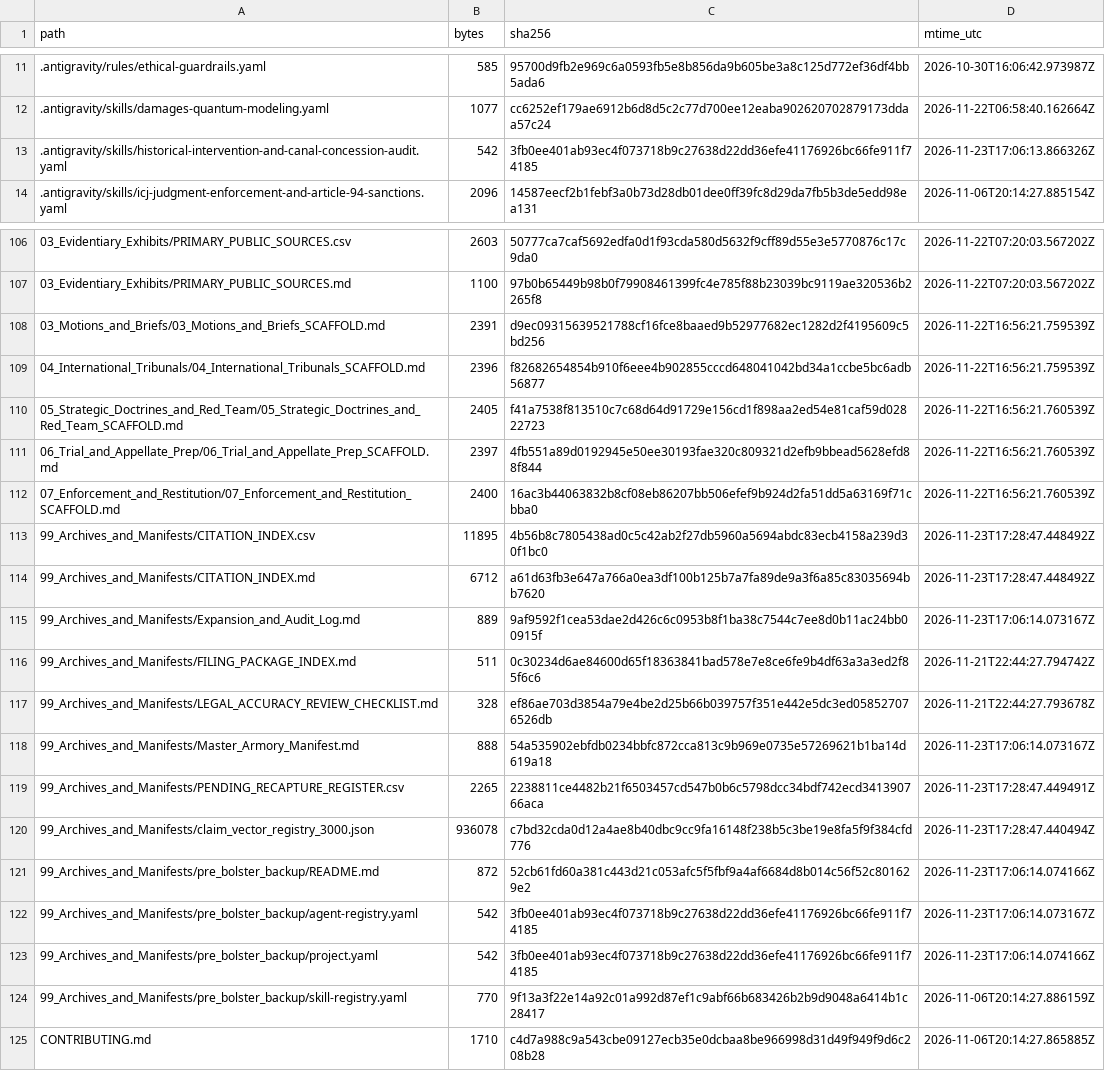
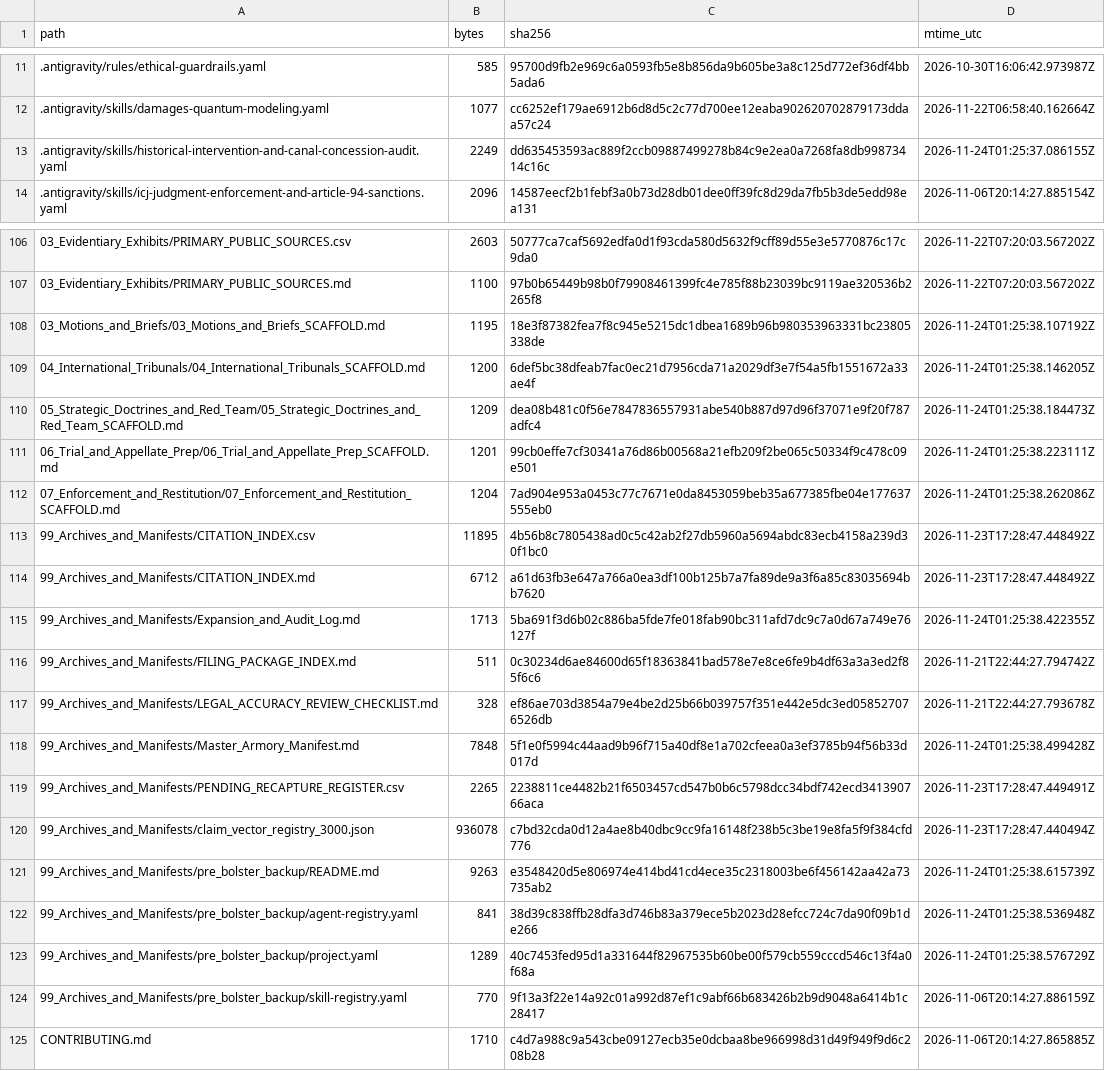
Before and after one commit to GlobalRestitutionAlliance/turtle-island-us-ak-tuluksak-native-community-master-litigation, a CSV file: 99_Archives_and_Manifests/MANIFEST_SHA256.csv, drawn as a sheet; only a part is shown, gaps mark what is left out; the diff covers the shown part only.

Commit message:
REVERTED DUE TO UNPROMPTED MASS J3WFICATED DATA CORRUPTION BY COMPROMISED BIASED LLM/ARTIFICIAL INTELLIGENCE MODELS

```diff
--- a/99_Archives_and_Manifests/MANIFEST_SHA256.csv
+++ b/99_Archives_and_Manifests/MANIFEST_SHA256.csv
@@ -12,3 +12,3 @@ path,bytes,sha256,mtime_utc
 .antigravity/skills/damages-quantum-modeling.yaml,1077,cc6252ef179ae6912b6d8d5c2c77d700ee12eaba902620702879173ddaa57c24,2026-11-22T06:58:40.162664Z
-.antigravity/skills/historical-intervention-and-canal-concession-audit.yaml,542,3fb0ee401ab93ec4f073718b9c27638d22dd36efe41176926bc66fe911f74185,2026-11-23T17:06:13.866326Z
+.antigravity/skills/historical-intervention-and-canal-concession-audit.yaml,2249,dd635453593ac889f2ccb09887499278b84c9e2ea0a7268fa8db99873414c16c,2026-11-24T01:25:37.086155Z
 .antigravity/skills/icj-judgment-enforcement-and-article-94-sanctions.yaml,2096,14587eecf2b1febf3a0b73d28db01dee0ff39fc8d29da7fb5b3de5edd98ea131,2026-11-06T20:14:27.885154Z
@@ -107,18 +107,18 @@ path,bytes,sha256,mtime_utc
 03_Evidentiary_Exhibits/PRIMARY_PUBLIC_SOURCES.md,1100,97b0b65449b98b0f79908461399fc4e785f88b23039bc9119ae320536b2265f8,2026-11-22T07:20:03.567202Z
-03_Motions_and_Briefs/03_Motions_and_Briefs_SCAFFOLD.md,2391,d9ec09315639521788cf16fce8baaed9b52977682ec1282d2f4195609c5bd256,2026-11-22T16:56:21.759539Z
-04_International_Tribunals/04_International_Tribunals_SCAFFOLD.md,2396,f82682654854b910f6eee4b902855cccd648041042bd34a1ccbe5bc6adb56877,2026-11-22T16:56:21.759539Z
-05_Strategic_Doctrines_and_Red_Team/05_Strategic_Doctrines_and_Red_Team_SCAFFOLD.md,2405,f41a7538f813510c7c68d64d91729e156cd1f898aa2ed54e81caf59d02822723,2026-11-22T16:56:21.760539Z
-06_Trial_and_Appellate_Prep/06_Trial_and_Appellate_Prep_SCAFFOLD.md,2397,4fb551a89d0192945e50ee30193fae320c809321d2efb9bbead5628efd88f844,2026-11-22T16:56:21.760539Z
-07_Enforcement_and_Restitution/07_Enforcement_and_Restitution_SCAFFOLD.md,2400,16ac3b44063832b8cf08eb86207bb506efef9b924d2fa51dd5a63169f71cbba0,2026-11-22T16:56:21.760539Z
+03_Motions_and_Briefs/03_Motions_and_Briefs_SCAFFOLD.md,1195,18e3f87382fea7f8c945e5215dc1dbea1689b96b980353963331bc23805338de,2026-11-24T01:25:38.107192Z
+04_International_Tribunals/04_International_Tribunals_SCAFFOLD.md,1200,6def5bc38dfeab7fac0ec21d7956cda71a2029df3e7f54a5fb1551672a33ae4f,2026-11-24T01:25:38.146205Z
+05_Strategic_Doctrines_and_Red_Team/05_Strategic_Doctrines_and_Red_Team_SCAFFOLD.md,1209,dea08b481c0f56e7847836557931abe540b887d97d96f37071e9f20f787adfc4,2026-11-24T01:25:38.184473Z
+06_Trial_and_Appellate_Prep/06_Trial_and_Appellate_Prep_SCAFFOLD.md,1201,99cb0effe7cf30341a76d86b00568a21efb209f2be065c50334f9c478c09e501,2026-11-24T01:25:38.223111Z
+07_Enforcement_and_Restitution/07_Enforcement_and_Restitution_SCAFFOLD.md,1204,7ad904e953a0453c77c7671e0da8453059beb35a677385fbe04e177637555eb0,2026-11-24T01:25:38.262086Z
 99_Archives_and_Manifests/CITATION_INDEX.csv,11895,4b56b8c7805438ad0c5c42ab2f27db5960a5694abdc83ecb4158a239d30f1bc0,2026-11-23T17:28:47.448492Z
 99_Archives_and_Manifests/CITATION_INDEX.md,6712,a61d63fb3e647a766a0ea3df100b125b7a7fa89de9a3f6a85c83035694bb7620,2026-11-23T17:28:47.448492Z
-99_Archives_and_Manifests/Expansion_and_Audit_Log.md,889,9af9592f1cea53dae2d426c6c0953b8f1ba38c7544c7ee8d0b11ac24bb00915f,2026-11-23T17:06:14.073167Z
+99_Archives_and_Manifests/Expansion_and_Audit_Log.md,1713,5ba691f3d6b02c886ba5fde7fe018fab90bc311afd7dc9c7a0d67a749e76127f,2026-11-24T01:25:38.422355Z
 99_Archives_and_Manifests/FILING_PACKAGE_INDEX.md,511,0c30234d6ae84600d65f18363841bad578e7e8ce6fe9b4df63a3a3ed2f85f6c6,2026-11-21T22:44:27.794742Z
 99_Archives_and_Manifests/LEGAL_ACCURACY_REVIEW_CHECKLIST.md,328,ef86ae703d3854a79e4be2d25b66b039757f351e442e5dc3ed058527076526db,2026-11-21T22:44:27.793678Z
-99_Archives_and_Manifests/Master_Armory_Manifest.md,888,54a535902ebfdb0234bbfc872cca813c9b969e0735e57269621b1ba14d619a18,2026-11-23T17:06:14.073167Z
+99_Archives_and_Manifests/Master_Armory_Manifest.md,7848,5f1e0f5994c44aad9b96f715a40df8e1a702cfeea0a3ef3785b94f56b33d017d,2026-11-24T01:25:38.499428Z
 99_Archives_and_Manifests/PENDING_RECAPTURE_REGISTER.csv,2265,2238811ce4482b21f6503457cd547b0b6c5798dcc34bdf742ecd341390766aca,2026-11-23T17:28:47.449491Z
 99_Archives_and_Manifests/claim_vector_registry_3000.json,936078,c7bd32cda0d12a4ae8b40dbc9cc9fa16148f238b5c3be19e8fa5f9f384cfd776,2026-11-23T17:28:47.440494Z
-99_Archives_and_Manifests/pre_bolster_backup/README.md,872,52cb61fd60a381c443d21c053afc5f5fbf9a4af6684d8b014c56f52c801629e2,2026-11-23T17:06:14.074166Z
-99_Archives_and_Manifests/pre_bolster_backup/agent-registry.yaml,542,3fb0ee401ab93ec4f073718b9c27638d22dd36efe41176926bc66fe911f74185,2026-11-23T17:06:14.073167Z
-99_Archives_and_Manifests/pre_bolster_backup/project.yaml,542,3fb0ee401ab93ec4f073718b9c27638d22dd36efe41176926bc66fe911f74185,2026-11-23T17:06:14.074166Z
+99_Archives_and_Manifests/pre_bolster_backup/README.md,9263,e3548420d5e806974e414bd41cd4ece35c2318003be6f456142aa42a73735ab2,2026-11-24T01:25:38.615739Z
+99_Archives_and_Manifests/pre_bolster_backup/agent-registry.yaml,841,38d39c838ffb28dfa3d746b83a379ece5b2023d28efcc724c7da90f09b1de266,2026-11-24T01:25:38.536948Z
+99_Archives_and_Manifests/pre_bolster_backup/project.yaml,1289,40c7453fed95d1a331644f82967535b60be00f579cb559cccd546c13f4a0f68a,2026-11-24T01:25:38.576729Z
 99_Archives_and_Manifests/pre_bolster_backup/skill-registry.yaml,770,9f13a3f22e14a92c01a992d87ef1c9abf66b683426b2b9d9048a6414b1c28417,2026-11-06T20:14:27.886159Z
```
Also changed, not shown: 77 edited cells elsewhere in this file, 37 other files.
